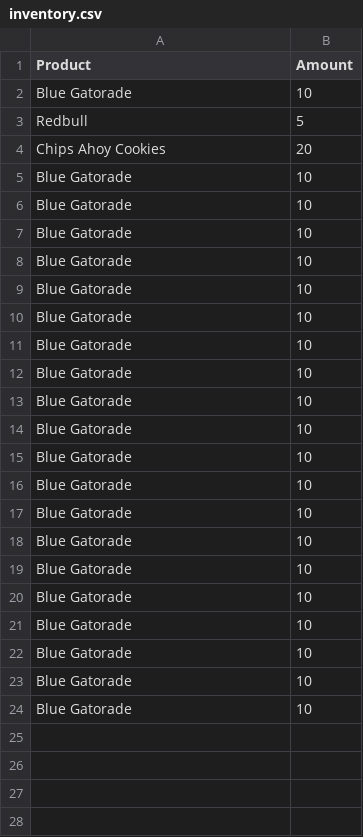
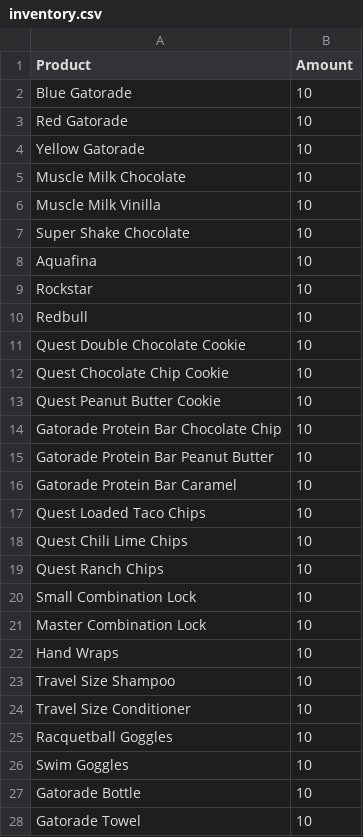
Before and after one commit to Jobeyy/inventoryManagementSystem, a CSV file: inventory.csv, drawn as a sheet; removed rows and columns are numbered as before the commit, all else as after; the diff names each change by its address in the sheet, - before the commit and + after, or states it on an @@ line.

Commit message:
updated inventory.csv

```diff
--- a/inventory.csv
+++ b/inventory.csv
-row 3: Redbull | 5
-row 4: Chips Ahoy Cookies | 20
-A3 (Product): Blue Gatorade
+A3 (Product): Red Gatorade
-A4 (Product): Blue Gatorade
+A4 (Product): Yellow Gatorade
-A5 (Product): Blue Gatorade
+A5 (Product): Muscle Milk Chocolate
+row 6: Muscle Milk Vinilla | 10
-A7 (Product): Blue Gatorade
+A7 (Product): Super Shake Chocolate
+row 8: Aquafina | 10
-A9 (Product): Blue Gatorade
+A9 (Product): Rockstar
-A10 (Product): Blue Gatorade
+A10 (Product): Redbull
+row 11: Quest Double Chocolate Cookie | 10
-A12 (Product): Blue Gatorade
+A12 (Product): Quest Chocolate Chip Cookie
-A13 (Product): Blue Gatorade
+A13 (Product): Quest Peanut Butter Cookie
-A14 (Product): Blue Gatorade
+A14 (Product): Gatorade Protein Bar Chocolate Chip
-A15 (Product): Blue Gatorade
+A15 (Product): Gatorade Protein Bar Peanut Butter
-A16 (Product): Blue Gatorade
+A16 (Product): Gatorade Protein Bar Caramel
-A17 (Product): Blue Gatorade
+A17 (Product): Quest Loaded Taco Chips
+row 18: Quest Chili Lime Chips | 10
+row 19: Quest Ranch Chips | 10
+row 20: Small Combination Lock | 10
-A21 (Product): Blue Gatorade
+A21 (Product): Master Combination Lock
-A22 (Product): Blue Gatorade
+A22 (Product): Hand Wraps
-A23 (Product): Blue Gatorade
+A23 (Product): Travel Size Shampoo
-A24 (Product): Blue Gatorade
+A24 (Product): Travel Size Conditioner
-A25 (Product): Blue Gatorade
+A25 (Product): Racquetball Goggles
-A26 (Product): Blue Gatorade
+A26 (Product): Swim Goggles
-A27 (Product): Blue Gatorade
+A27 (Product): Gatorade Bottle
-A28 (Product): Blue Gatorade
+A28 (Product): Gatorade Towel
```
